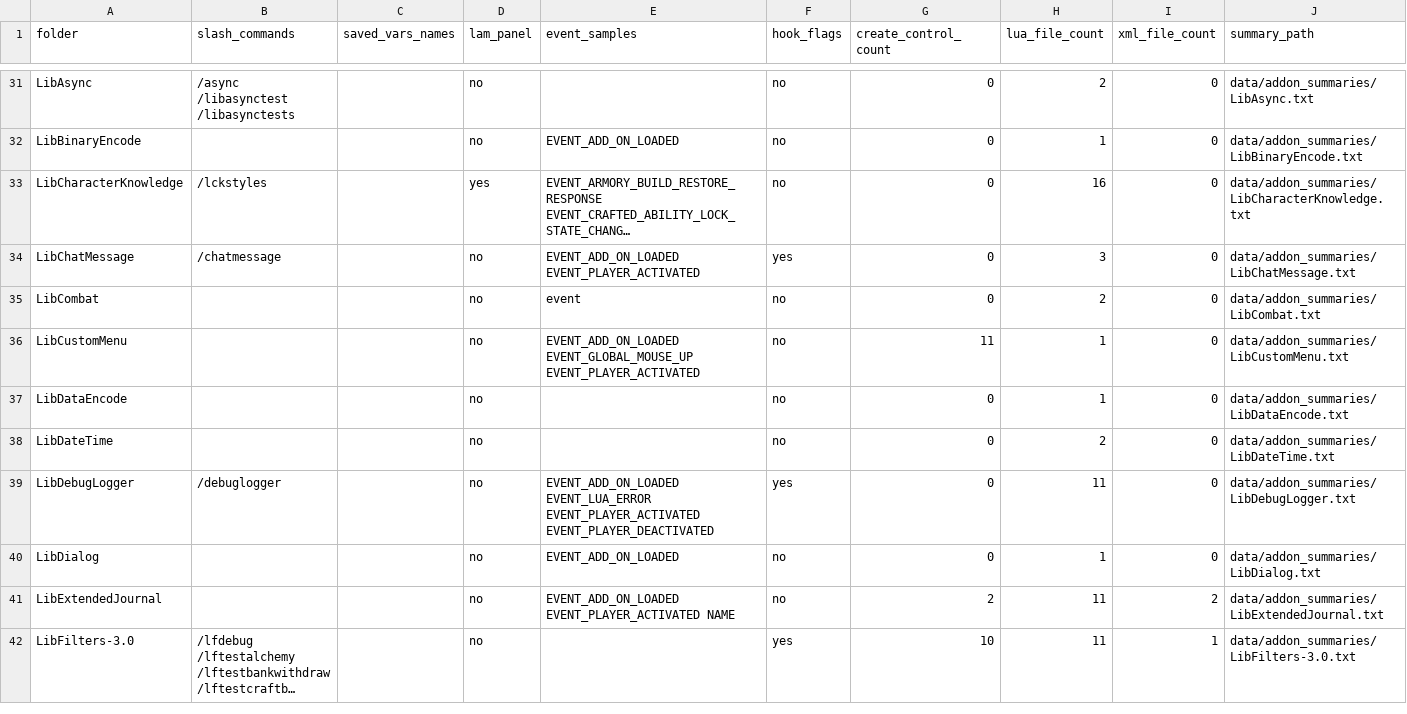
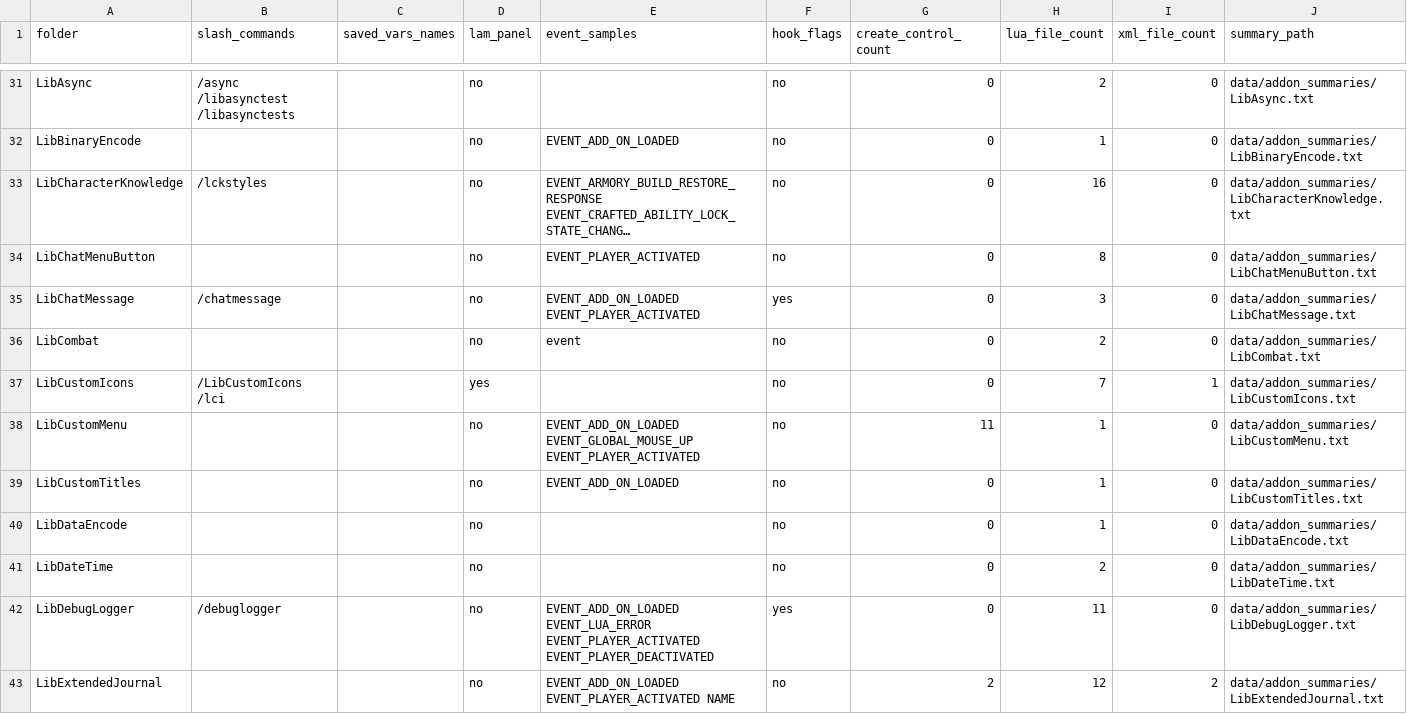
Before and after one commit to MrBasa/ESO-Addons, a CSV file: data/addon_code_signals.csv, drawn as a sheet; only a part is shown, gaps mark what is left out; the shorter side is filled out with more unchanged rows; long unchanged cells end in …; removed rows and columns are numbered as before the commit, all else as after; the diff covers the shown part only; the diff names each change by its address in the sheet, - before the commit and + after, or states it on an @@ line.

```diff
--- a/data/addon_code_signals.csv
+++ b/data/addon_code_signals.csv
-D33 (lam_panel): yes
+D33 (lam_panel): no
+row 34: LibChatMenuButton |  |  | no | EVENT_PLAYER_ACTIVATED | no | 0 | 8 | 0 | data/addon_summaries/LibChatMenuButton.txt
+row 37: LibCustomIcons | /LibCustomIcons /lci |  | yes |  | no | 0 | 7 | 1 | data/addon_summaries/LibCustomIcons.txt
+row 39: LibCustomTitles |  |  | no | EVENT_ADD_ON_LOADED | no | 0 | 1 | 0 | data/addon_summaries/LibCustomTitles.txt
-row 40: LibDialog |  |  | no | EVENT_ADD_ON_LOADED | no | 0 | 1 | 0 | data/addon_summaries/LibDialog.txt
-H43 (lua_file_count): 11
+H43 (lua_file_count): 12
```
Also changed, not shown: 9 added rows, 5 removed rows and 38 edited cells elsewhere in this file, data/addon_embedded_libs.csv, data/esoui_stub.csv, 46 other files.
